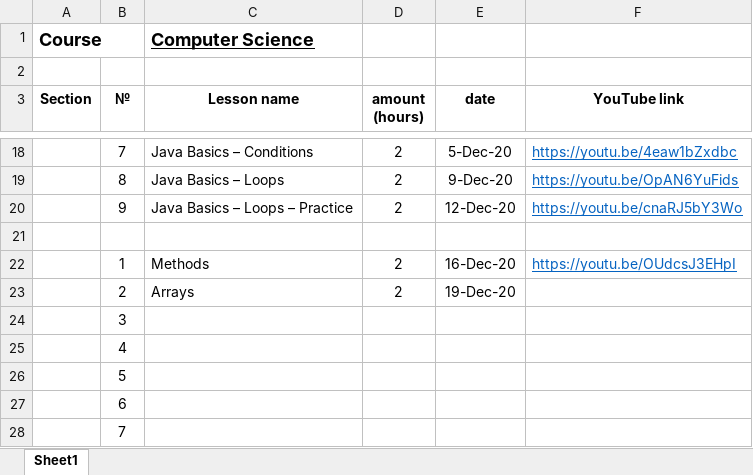
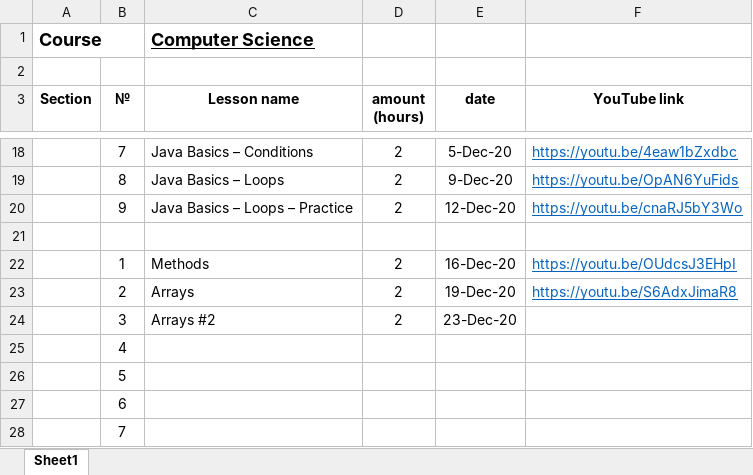
Before and after one commit to elvint14/java-course-2-classes, an Excel workbook: src/main/java/org/course/_syllabus/course_details.xlsx, sheet Sheet1, drawn as a sheet; only a part is shown, gaps mark what is left out; values as stored, in another font and other column widths than the file's, no borders; removed rows and columns are numbered as before the commit, all else as after; the diff names each change by its address in the sheet, - before the commit and + after, or states it on an @@ line.

Commit message:
lesson 12 lesson code

```diff
--- a/src/main/java/org/course/_syllabus/course_details.xlsx (sheet Sheet1)
+++ b/src/main/java/org/course/_syllabus/course_details.xlsx (sheet Sheet1)
-F23 (YouTube link): (empty)
+F23 (YouTube link): https://youtu.be/S6AdxJimaR8
-row 24:  | 3
+row 24:  | 3 | Arrays #2 | 2 | 23-Dec-20
```
Also changed, not shown: 10 other files.
